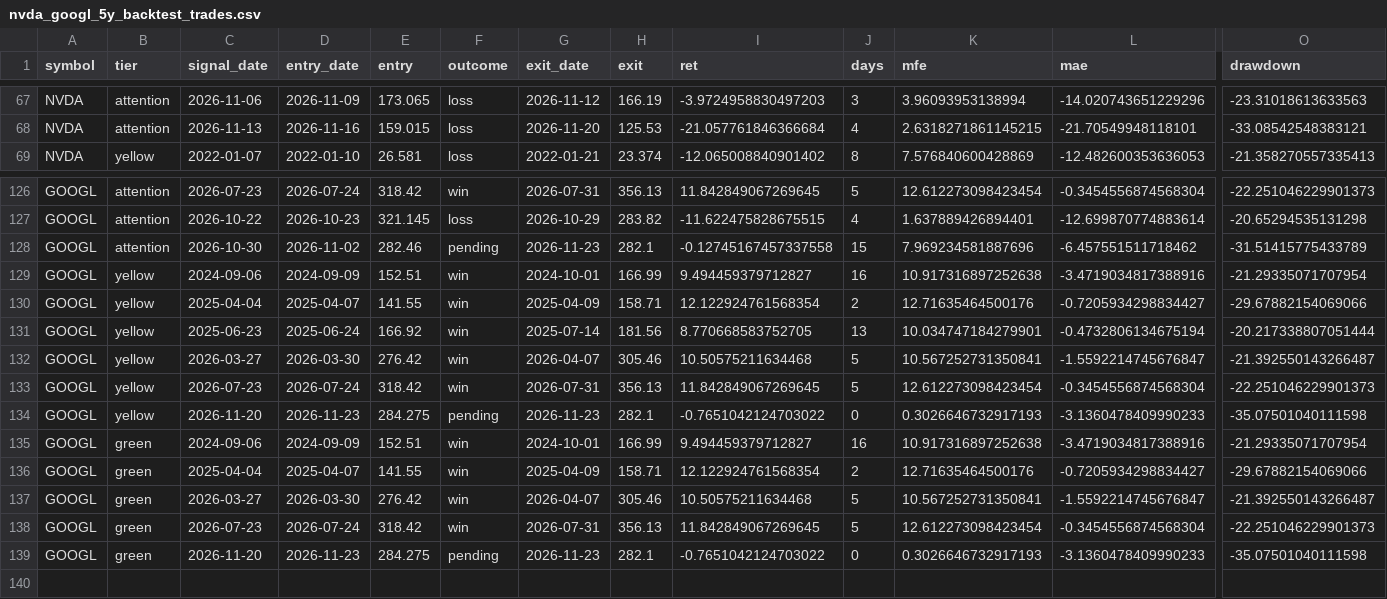
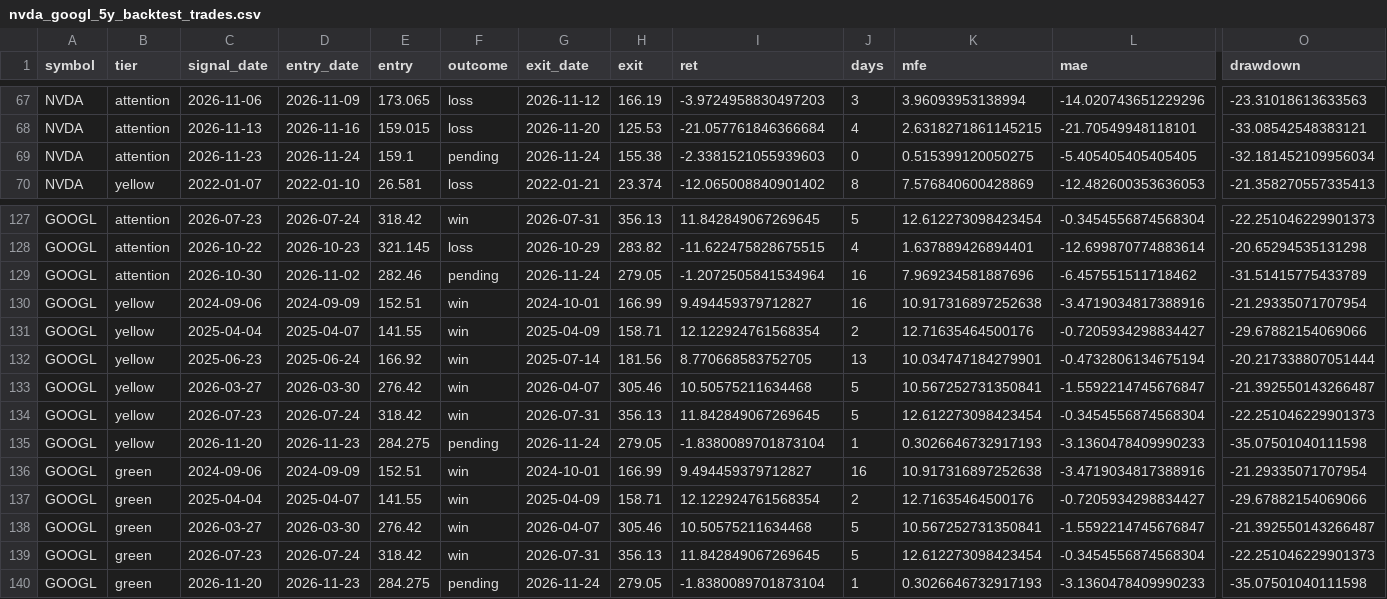
Before and after one commit to ninaweiwei126/finance-news-dashboard, a CSV file: signal-dashboard/docs/nvda_googl_5y_backtest_trades.csv, drawn as a sheet; only a part is shown, gaps mark what is left out; addresses are those after the commit; rows hold the shown columns only; the diff names each change by its address in the sheet, - before the commit and + after, or states it on an @@ line.

```diff
--- a/signal-dashboard/docs/nvda_googl_5y_backtest_trades.csv
+++ b/signal-dashboard/docs/nvda_googl_5y_backtest_trades.csv
+row 69: NVDA | attention | 2026-11-23 | 2026-11-24 | 159.1 | pending | 2026-11-24 | 155.38 | -2.3381521055939603 | 0 | 0.515399120050275 | -5.405405405405405 | -32.181452109956034
-G129 (exit_date): 2026-11-23
+G129 (exit_date): 2026-11-24
-H129 (exit): 282.1
+H129 (exit): 279.05
-I129 (ret): -0.12745167457337558
+I129 (ret): -1.2072505841534964
-J129 (days): 15
+J129 (days): 16
-G135 (exit_date): 2026-11-23
+G135 (exit_date): 2026-11-24
-H135 (exit): 282.1
+H135 (exit): 279.05
-I135 (ret): -0.7651042124703022
+I135 (ret): -1.8380089701873104
-J135 (days): 0
+J135 (days): 1
-G140 (exit_date): 2026-11-23
+G140 (exit_date): 2026-11-24
-H140 (exit): 282.1
+H140 (exit): 279.05
-I140 (ret): -0.7651042124703022
+I140 (ret): -1.8380089701873104
-J140 (days): 0
+J140 (days): 1
```
Also changed, not shown: 2 other files.
